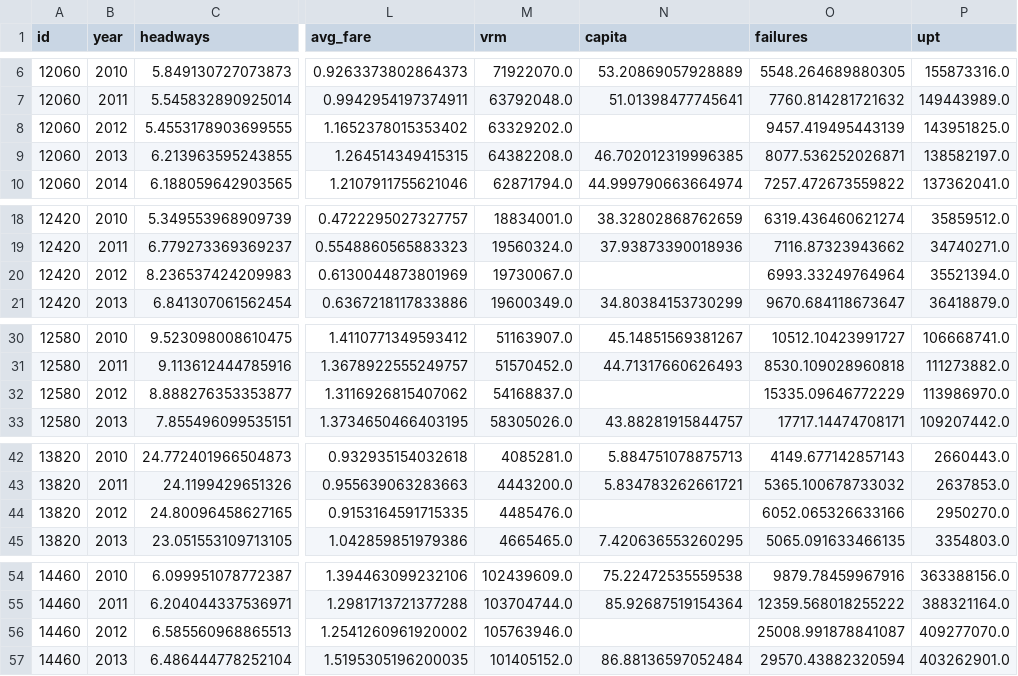
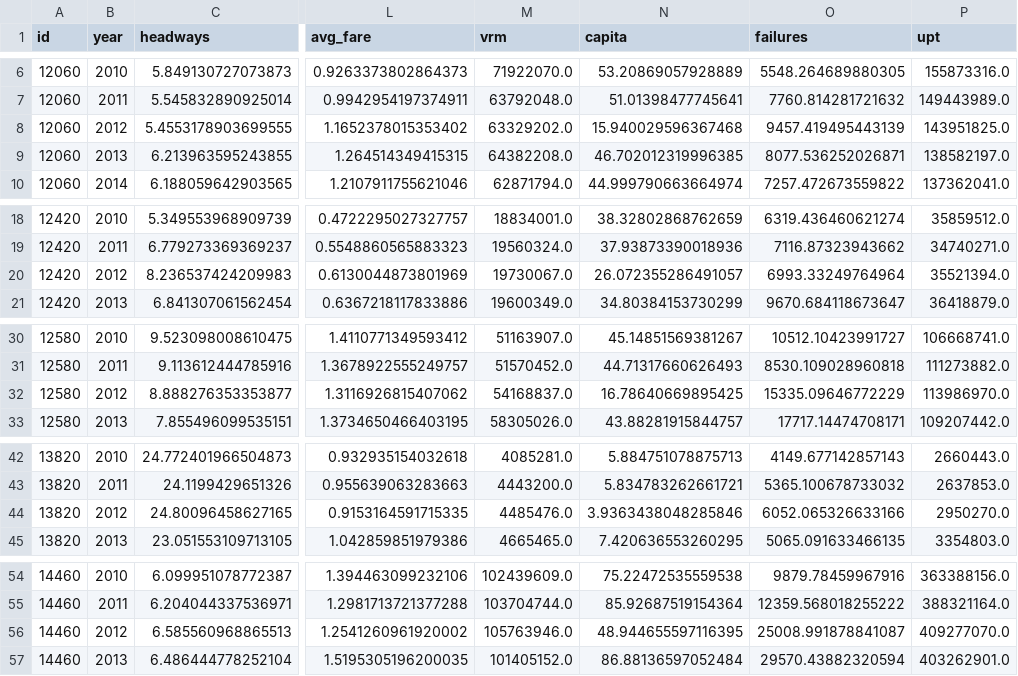
Before and after one commit to axismaps/ridership, a CSV file: data/output/ntd_msa.csv, drawn as a sheet; only a part is shown, gaps mark what is left out; the diff covers the shown part only; the diff names each change by its address in the sheet, - before the commit and + after, or states it on an @@ line.

```diff
--- a/data/output/ntd_msa.csv
+++ b/data/output/ntd_msa.csv
-N8 (capita): (empty)
+N8 (capita): 15.940029596367468
-N20 (capita): (empty)
+N20 (capita): 26.072355286491057
-N32 (capita): (empty)
+N32 (capita): 16.78640669895425
-N44 (capita): (empty)
+N44 (capita): 3.9363438048285846
-N56 (capita): (empty)
+N56 (capita): 48.944655597116395
```
Also changed, not shown: 50 edited cells elsewhere in this file, data/output/ntd.csv, data/output/ntd_national.csv, 4 other files.
